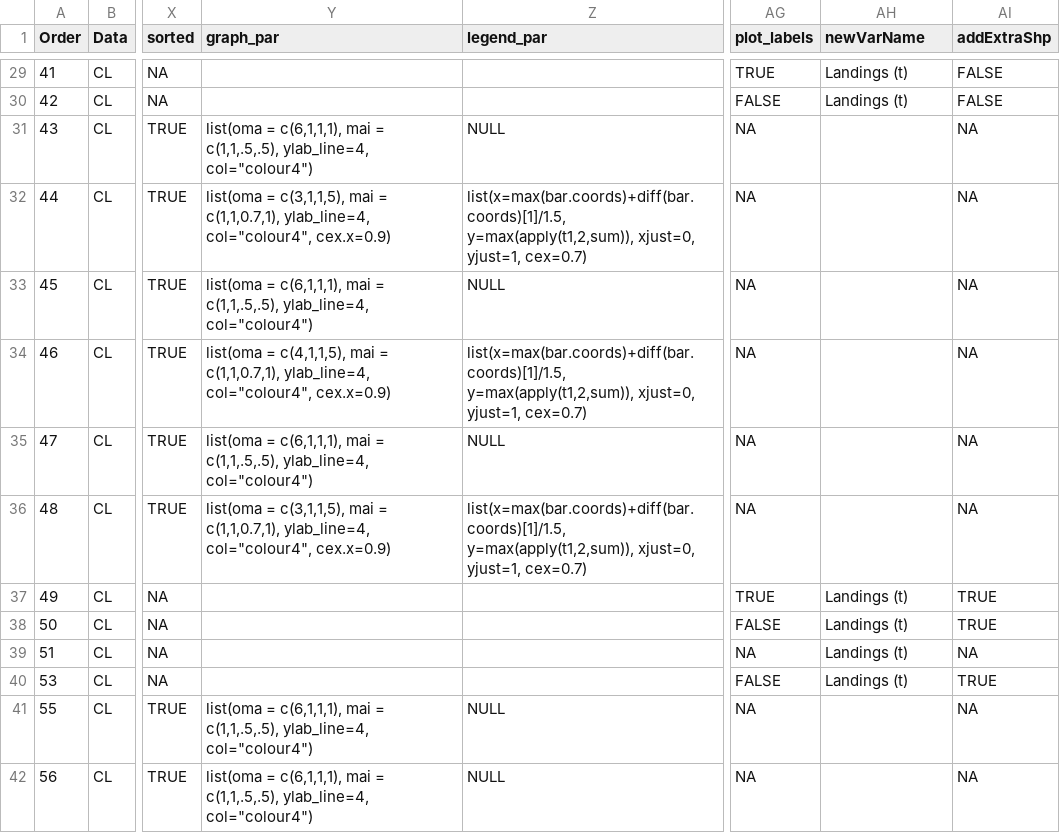
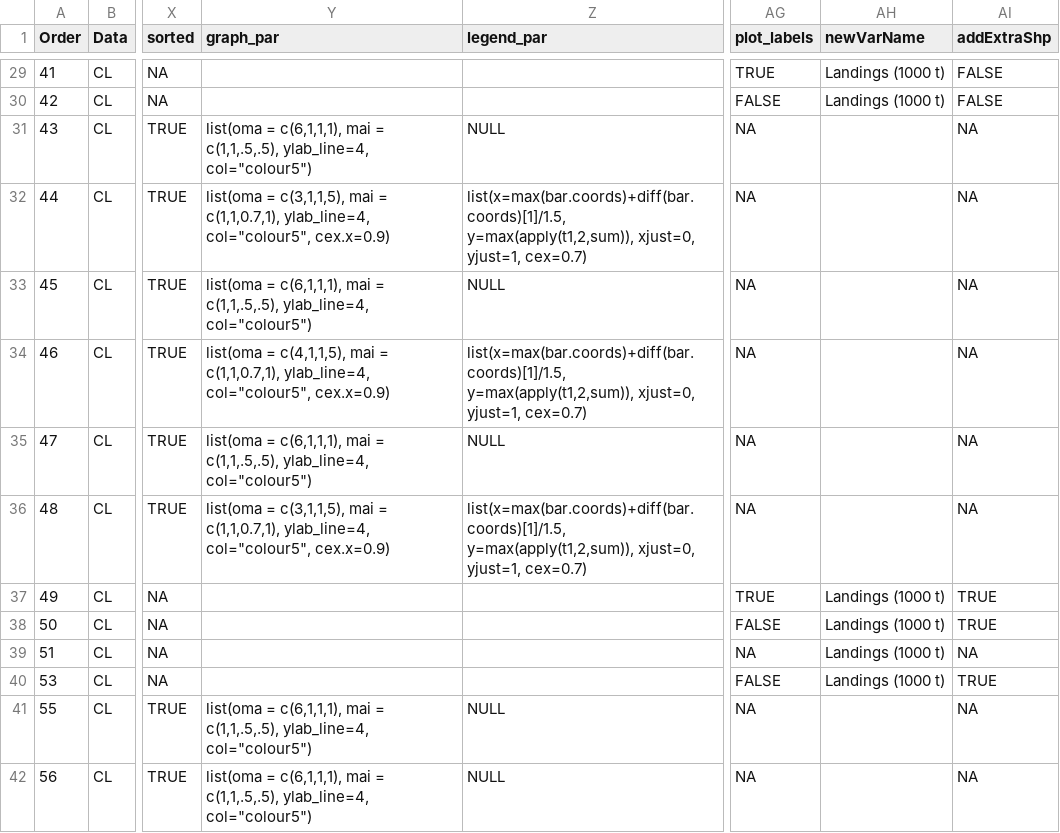
Before and after one commit to ices-eg/RCGs, a CSV file: RegionalOverviews/overviews_reports/fisheries_overviews/graphical_parameters/RCG_BA/Annual_Overview/AnnualOverview_RCG_BA_parameters.csv, drawn as a sheet; only a part is shown, gaps mark what is left out; the diff covers the shown part only; the diff names each change by its address in the sheet, - before the commit and + after, or states it on an @@ line.

Commit message:
Landings (1000t) and colour5

```diff
--- a/RegionalOverviews/overviews_reports/fisheries_overviews/graphical_parameters/RCG_BA/Annual_Overview/AnnualOverview_RCG_BA_parameters.csv
+++ b/RegionalOverviews/overviews_reports/fisheries_overviews/graphical_parameters/RCG_BA/Annual_Overview/AnnualOverview_RCG_BA_parameters.csv
-AH29:AH30 (newVarName): Landings (t)
+AH29:AH30 (newVarName): Landings (1000 t)
-Y31 (graph_par): …c(1,1,.5,.5), ylab_line=4, col="colour4")
+Y31 (graph_par): …c(1,1,.5,.5), ylab_line=4, col="colour5")
-Y32 (graph_par): …c(1,1,0.7,1), ylab_line=4, col="colour4", cex.x=0.9)
+Y32 (graph_par): …c(1,1,0.7,1), ylab_line=4, col="colour5", cex.x=0.9)
-Y33 (graph_par): …c(1,1,.5,.5), ylab_line=4, col="colour4")
+Y33 (graph_par): …c(1,1,.5,.5), ylab_line=4, col="colour5")
-Y34 (graph_par): …c(1,1,0.7,1), ylab_line=4, col="colour4", cex.x=0.9)
+Y34 (graph_par): …c(1,1,0.7,1), ylab_line=4, col="colour5", cex.x=0.9)
-Y35 (graph_par): …c(1,1,.5,.5), ylab_line=4, col="colour4")
+Y35 (graph_par): …c(1,1,.5,.5), ylab_line=4, col="colour5")
-Y36 (graph_par): …c(1,1,0.7,1), ylab_line=4, col="colour4", cex.x=0.9)
+Y36 (graph_par): …c(1,1,0.7,1), ylab_line=4, col="colour5", cex.x=0.9)
-AH37:AH40 (newVarName): Landings (t)
+AH37:AH40 (newVarName): Landings (1000 t)
-Y41:Y42 (graph_par): …c(1,1,.5,.5), ylab_line=4, col="colour4")
+Y41:Y42 (graph_par): …c(1,1,.5,.5), ylab_line=4, col="colour5")
```
Also changed, not shown: 88 edited cells elsewhere in this file, RegionalOverviews/overviews_reports/fisheries_overviews/graphical_parameters/RCG_NA/Annual_Overview/AnnualOverview_RCG_NA_parameters.csv, RegionalOverviews/overviews_reports/fisheries_overviews/graphical_parameters/RCG_NSEA/Annual_Overview/AnnualOverview_RCG_NSEA_parameters.csv.
